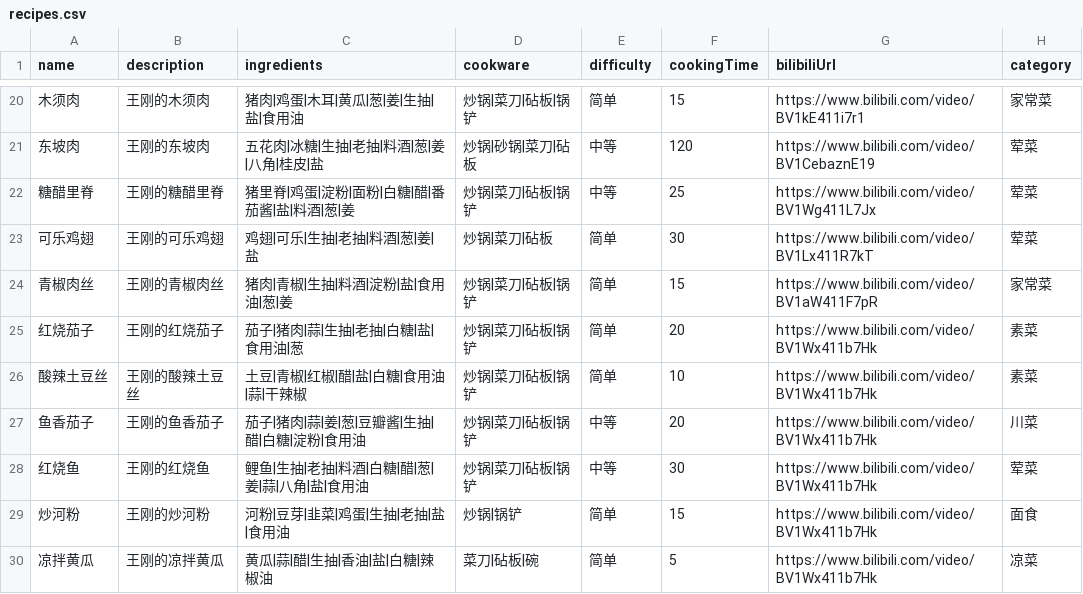
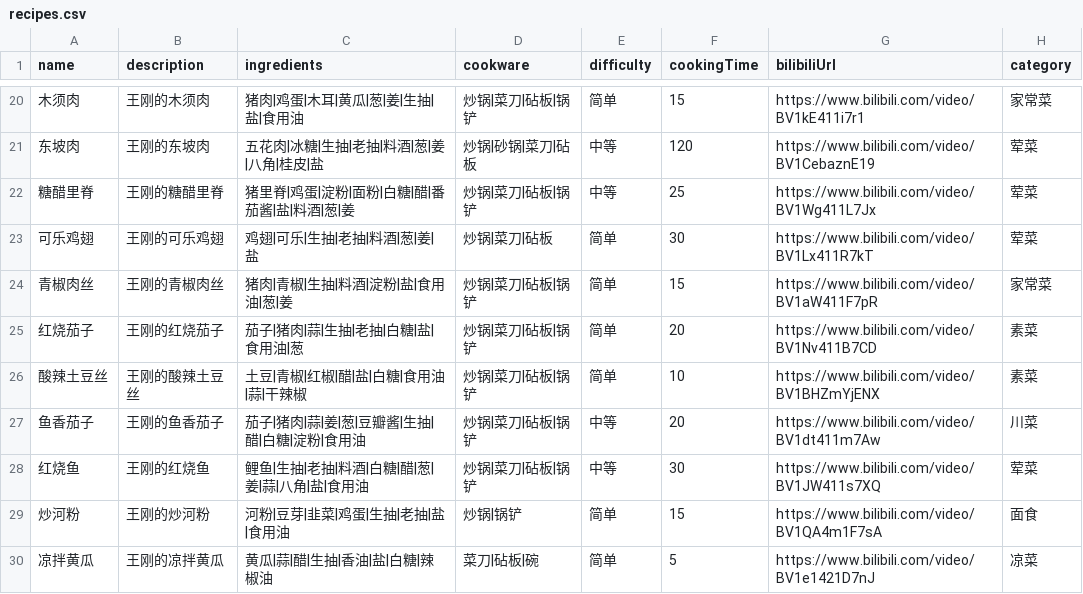
Before and after one commit to xieziji9-alt/cooking-assistant, a CSV file: data/recipes.csv, drawn as a sheet; only a part is shown, gaps mark what is left out.

```diff
--- a/data/recipes.csv
+++ b/data/recipes.csv
@@ -24,7 +24,7 @@ name,description,ingredients,cookware,difficulty,cookingTime,bilibiliUrl,categor
 青椒肉丝,王刚的青椒肉丝,猪肉|青椒|生抽|料酒|淀粉|盐|食用油|葱|姜,炒锅|菜刀|砧板|锅铲,简单,15,https://www.bilibili.com/video/BV1aW411F7pR,家常菜
-红烧茄子,王刚的红烧茄子,茄子|猪肉|蒜|生抽|老抽|白糖|盐|食用油|葱,炒锅|菜刀|砧板|锅铲,简单,20,https://www.bilibili.com/video/BV1Wx411b7Hk,素菜
-酸辣土豆丝,王刚的酸辣土豆丝,土豆|青椒|红椒|醋|盐|白糖|食用油|蒜|干辣椒,炒锅|菜刀|砧板|锅铲,简单,10,https://www.bilibili.com/video/BV1Wx411b7Hk,素菜
-鱼香茄子,王刚的鱼香茄子,茄子|猪肉|蒜|姜|葱|豆瓣酱|生抽|醋|白糖|淀粉|食用油,炒锅|菜刀|砧板|锅铲,中等,20,https://www.bilibili.com/video/BV1Wx411b7Hk,川菜
-红烧鱼,王刚的红烧鱼,鲤鱼|生抽|老抽|料酒|白糖|醋|葱|姜|蒜|八角|盐|食用油,炒锅|菜刀|砧板|锅铲,中等,30,https://www.bilibili.com/video/BV1Wx411b7Hk,荤菜
-炒河粉,王刚的炒河粉,河粉|豆芽|韭菜|鸡蛋|生抽|老抽|盐|食用油,炒锅|锅铲,简单,15,https://www.bilibili.com/video/BV1Wx411b7Hk,面食
-凉拌黄瓜,王刚的凉拌黄瓜,黄瓜|蒜|醋|生抽|香油|盐|白糖|辣椒油,菜刀|砧板|碗,简单,5,https://www.bilibili.com/video/BV1Wx411b7Hk,凉菜
+红烧茄子,王刚的红烧茄子,茄子|猪肉|蒜|生抽|老抽|白糖|盐|食用油|葱,炒锅|菜刀|砧板|锅铲,简单,20,https://www.bilibili.com/video/BV1Nv411B7CD,素菜
+酸辣土豆丝,王刚的酸辣土豆丝,土豆|青椒|红椒|醋|盐|白糖|食用油|蒜|干辣椒,炒锅|菜刀|砧板|锅铲,简单,10,https://www.bilibili.com/video/BV1BHZmYjENX,素菜
+鱼香茄子,王刚的鱼香茄子,茄子|猪肉|蒜|姜|葱|豆瓣酱|生抽|醋|白糖|淀粉|食用油,炒锅|菜刀|砧板|锅铲,中等,20,https://www.bilibili.com/video/BV1dt411m7Aw,川菜
+红烧鱼,王刚的红烧鱼,鲤鱼|生抽|老抽|料酒|白糖|醋|葱|姜|蒜|八角|盐|食用油,炒锅|菜刀|砧板|锅铲,中等,30,https://www.bilibili.com/video/BV1JW411s7XQ,荤菜
+炒河粉,王刚的炒河粉,河粉|豆芽|韭菜|鸡蛋|生抽|老抽|盐|食用油,炒锅|锅铲,简单,15,https://www.bilibili.com/video/BV1QA4m1F7sA,面食
+凉拌黄瓜,王刚的凉拌黄瓜,黄瓜|蒜|醋|生抽|香油|盐|白糖|辣椒油,菜刀|砧板|碗,简单,5,https://www.bilibili.com/video/BV1e1421D7nJ,凉菜
```
Also changed, not shown: 2 other files.
